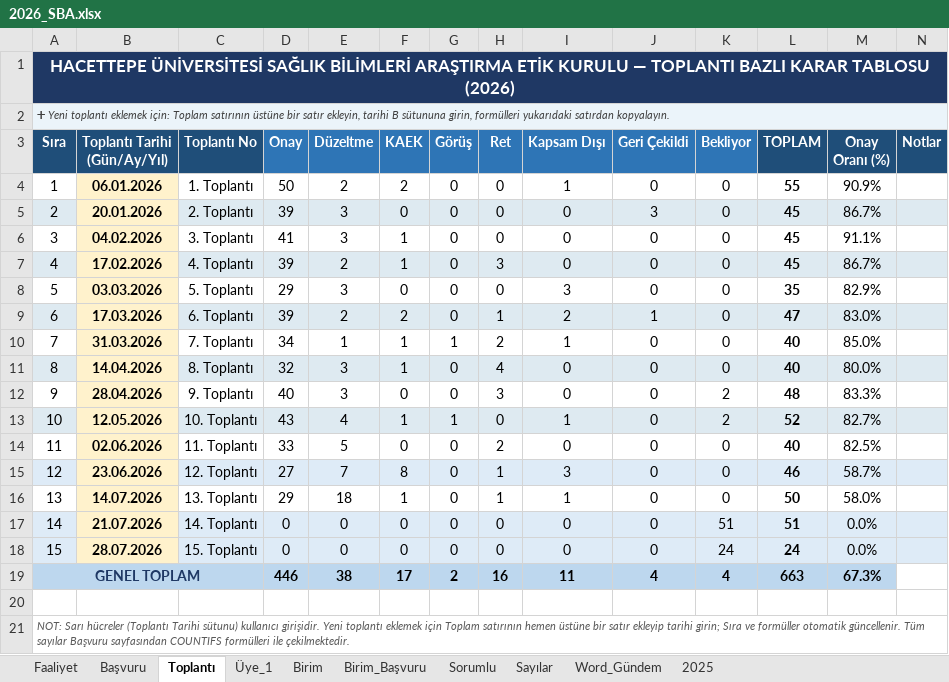
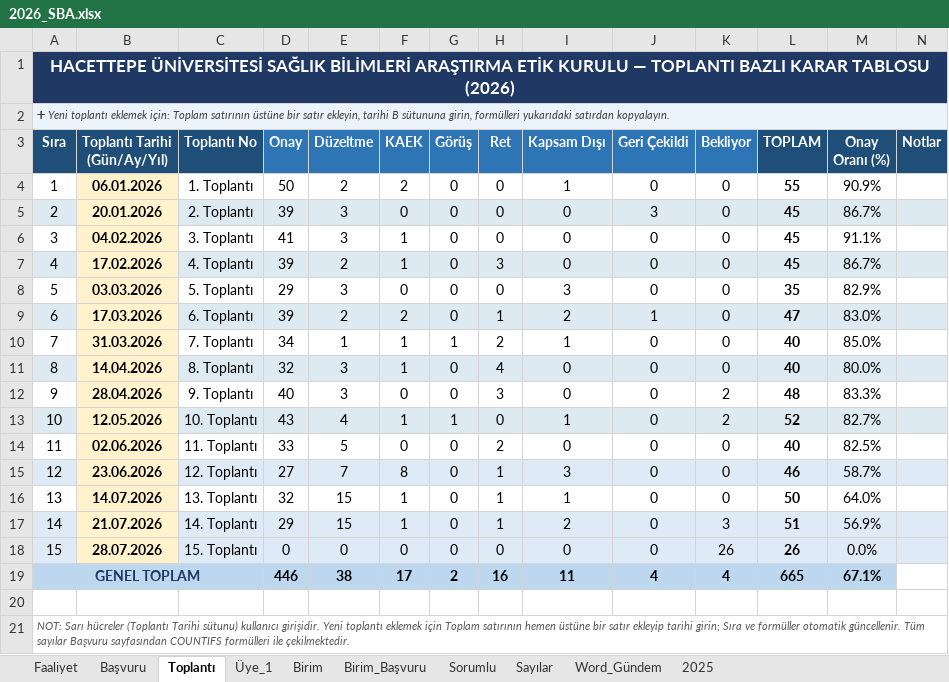
Before and after one commit to MahsuniTurkatar/sba-analiz, an Excel workbook: 2026_SBA.xlsx, sheet Toplantı, drawn as a sheet; values as stored, in another font and other column widths than the file's, no borders; the diff names each change by its address in the sheet, - before the commit and + after, or states it on an @@ line.

```diff
--- a/2026_SBA.xlsx (sheet Toplantı)
+++ b/2026_SBA.xlsx (sheet Toplantı)
-D16 (Onay): 29
+D16 (Onay): 32
-E16 (Düzeltme): 18
+E16 (Düzeltme): 15
-M16 (Onay Oranı (%)): 58.0%
+M16 (Onay Oranı (%)): 64.0%
-D17 (Onay): 0
+D17 (Onay): 29
-E17 (Düzeltme): 0
+E17 (Düzeltme): 15
-F17 (KAEK): 0
+F17 (KAEK): 1
-H17 (Ret): 0
+H17 (Ret): 1
-I17 (Kapsam Dışı): 0
+I17 (Kapsam Dışı): 2
-K17 (Bekliyor): 51
+K17 (Bekliyor): 3
-M17 (Onay Oranı (%)): 0.0%
+M17 (Onay Oranı (%)): 56.9%
-K18 (Bekliyor): 24
+K18 (Bekliyor): 26
-L18 (TOPLAM): 24
+L18 (TOPLAM): 26
-L19 (TOPLAM): 663
+L19 (TOPLAM): 665
-M19 (Onay Oranı (%)): 67.3%
+M19 (Onay Oranı (%)): 67.1%
```
Also changed, not shown: sheet Üye_1, sheet Başvuru, sheet Birim, sheet Sorumlu, sheet Faaliyet, sheet Birim_Başvuru, formulas that keep their value, hidden cells.
